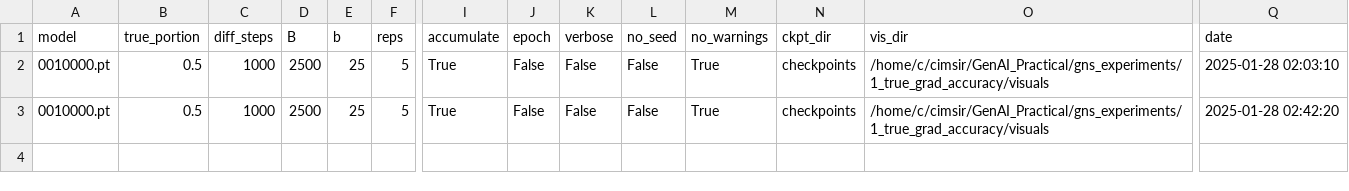
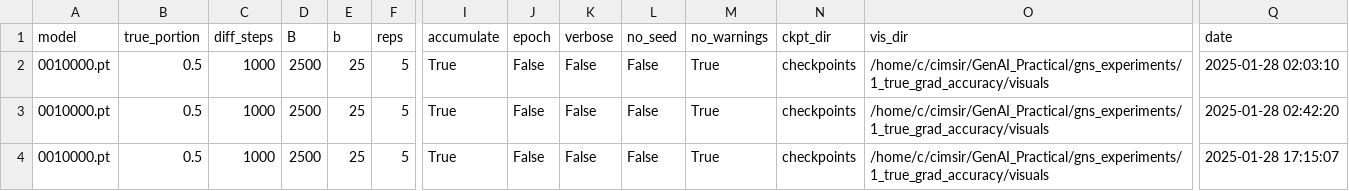
Before and after one commit to Longzz0824/Critical-Multitask-Batch-Sizes-in-Diffusion-Models, a CSV file: gns_experiments/1_true_grad_accuracy/results/model_0010000_tp_05.csv, drawn as a sheet; only a part is shown, gaps mark what is left out; rows hold the shown columns only; the diff names each change by its address in the sheet, - before the commit and + after, or states it on an @@ line.

```diff
--- a/gns_experiments/1_true_grad_accuracy/results/model_0010000_tp_05.csv
+++ b/gns_experiments/1_true_grad_accuracy/results/model_0010000_tp_05.csv
+row 4: 0010000.pt | 0.5 | 1000 | 2500 | 25 | 5 | True | False | False | False | True | checkpoints | /home/c/cimsir/GenAI_Practical/gns_experiments/1_true_grad_accuracy/visuals | 2025-01-28 17:15:07
```
Also changed, not shown: gns_experiments/1_true_grad_accuracy/results/model_0010000_tp_01.csv, gns_experiments/1_true_grad_accuracy/results/model_0010000_tp_02.csv, 2 other files.
